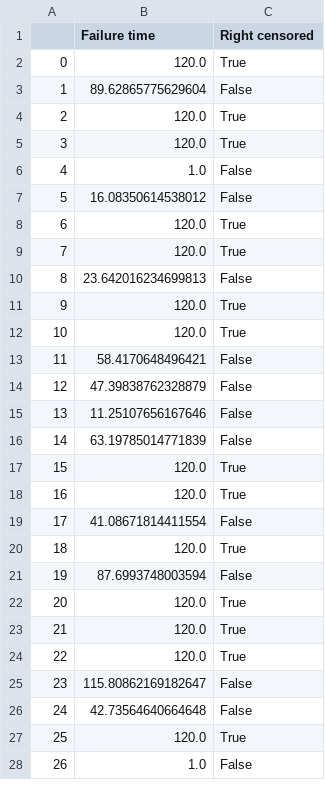
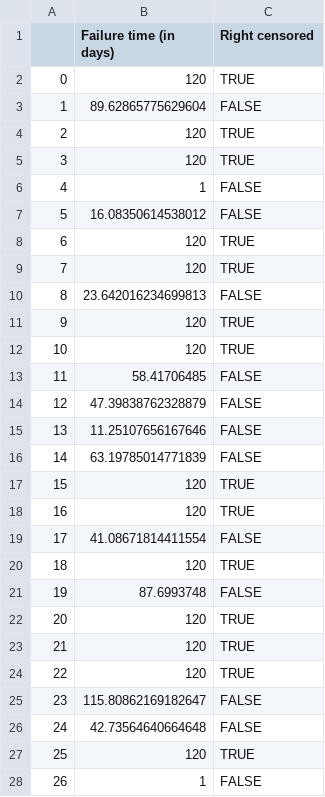
Before and after one commit to busynessman/robot_maintenance, a CSV file: ttf_data.csv, drawn as a sheet; only a part is shown; the diff covers the shown part only.

Commit message:
Update ttf_data.csv

```diff
--- a/ttf_data.csv
+++ b/ttf_data.csv
@@ -1,28 +1,28 @@
-,Failure time,Right censored
-0,120.0,True
-1,89.62865775629604,False
-2,120.0,True
-3,120.0,True
-4,1.0,False
-5,16.08350614538012,False
-6,120.0,True
-7,120.0,True
-8,23.642016234699813,False
-9,120.0,True
-10,120.0,True
-11,58.4170648496421,False
-12,47.39838762328879,False
-13,11.25107656167646,False
-14,63.19785014771839,False
-15,120.0,True
-16,120.0,True
-17,41.08671814411554,False
-18,120.0,True
-19,87.6993748003594,False
-20,120.0,True
-21,120.0,True
-22,120.0,True
-23,115.80862169182647,False
-24,42.73564640664648,False
-25,120.0,True
-26,1.0,False
+,Failure time (in days),Right censored
+0,120,TRUE
+1,89.62865775629604,FALSE
+2,120,TRUE
+3,120,TRUE
+4,1,FALSE
+5,16.08350614538012,FALSE
+6,120,TRUE
+7,120,TRUE
+8,23.642016234699813,FALSE
+9,120,TRUE
+10,120,TRUE
+11,58.41706485,FALSE
+12,47.39838762328879,FALSE
+13,11.25107656167646,FALSE
+14,63.19785014771839,FALSE
+15,120,TRUE
+16,120,TRUE
+17,41.08671814411554,FALSE
+18,120,TRUE
+19,87.6993748,FALSE
+20,120,TRUE
+21,120,TRUE
+22,120,TRUE
+23,115.80862169182647,FALSE
+24,42.73564640664648,FALSE
+25,120,TRUE
+26,1,FALSE
```
Also changed, not shown: 37 edited cells elsewhere in this file.
